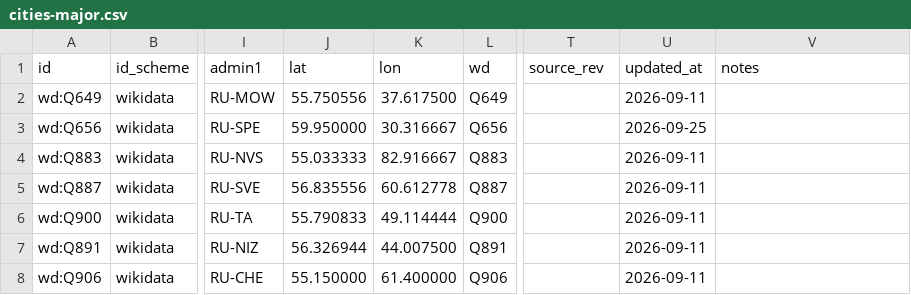
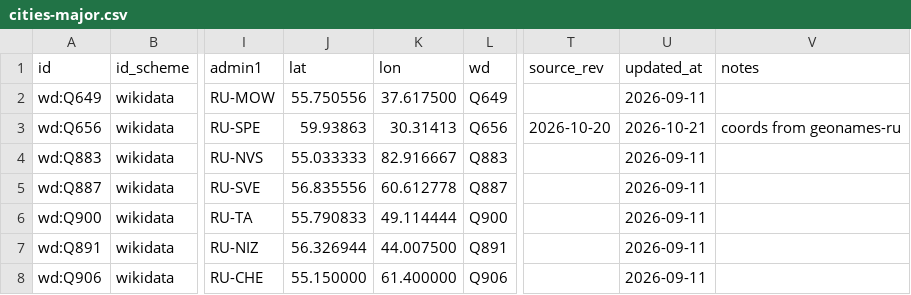
Before and after one commit to unhexx/toponym, a CSV file: data/curated/cities-major.csv, drawn as a sheet; only a part is shown, gaps mark what is left out; the diff names each change by its address in the sheet, - before the commit and + after, or states it on an @@ line.

```diff
--- a/data/curated/cities-major.csv
+++ b/data/curated/cities-major.csv
-J3 (lat): 59.950000
+J3 (lat): 59.93863
-K3 (lon): 30.316667
+K3 (lon): 30.31413
-T3 (source_rev): (empty)
+T3 (source_rev): 2026-10-20
-U3 (updated_at): 2026-09-25
+U3 (updated_at): 2026-10-21
-V3 (notes): (empty)
+V3 (notes): coords from geonames-ru
```
Also changed, not shown: data/curated/regions.csv, 2 other files.
